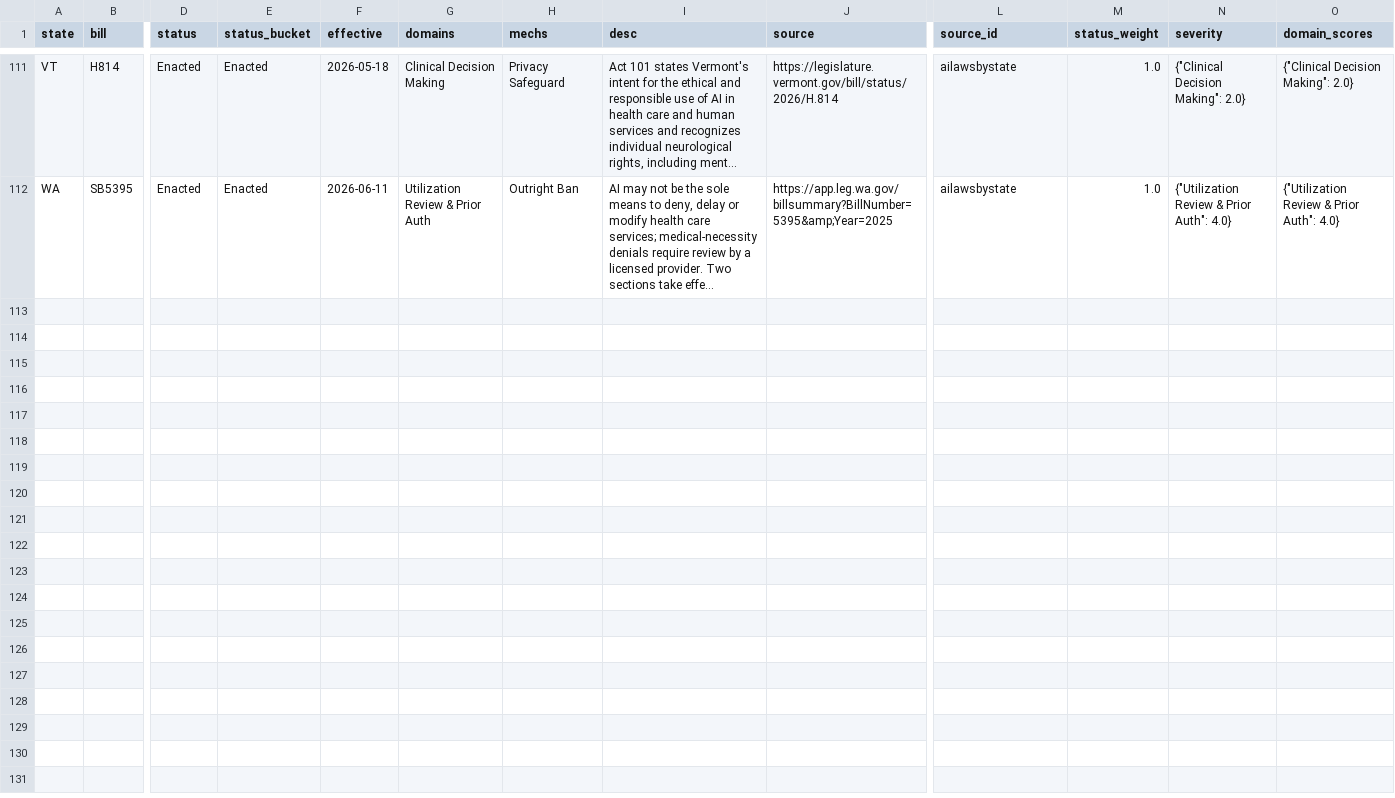
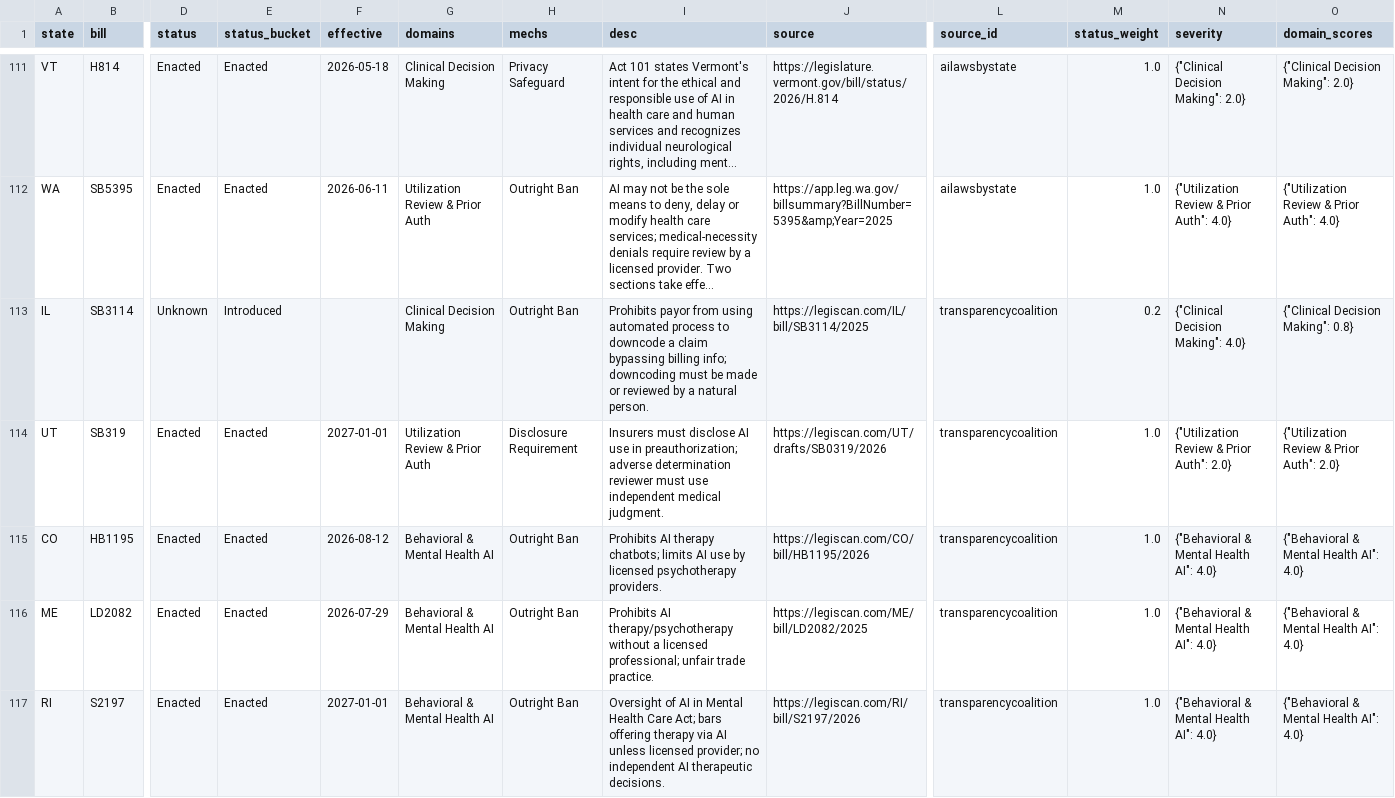
Before and after one commit to kripak93/HAIG-Regulatory-Tracker, a CSV file: bills_archive.csv, drawn as a sheet; only a part is shown, gaps mark what is left out; long unchanged cells end in …; rows hold the shown columns only; the diff covers the shown part only; the diff names each change by its address in the sheet, - before the commit and + after, or states it on an @@ line.

Commit message:
Add Source2 (Transparency Coalition); +10 enacted laws, cross-validated
Cross-checked Source1 (ailawsbystate) against the Transparency Coalition's
2026 healthcare-AI enacted-law list. The second source surfaced 10 real
enacted/passed laws missing from the single-source snapshot — mostly the
marquee therapy-chatbot bans (CO HB1195, ME LD2082, VT H816, TN SB1580,
RI S2197/H7349) plus UT SB319/SB150, IL SB3114, LA HB475.

- sources/source2_transparencycoalition.{py,csv}: curated, primary-source-cited
  adapter merged via build_archive.py
- classification_source1.csv: domain + mechanism for the 10 new bills
- diff_source2.py: reproducible cross-source coverage check (now 0 missing)
- archive: 111 -> 121 bills; Effective 19 -> 25, Enacted 6 -> 9

```diff
--- a/bills_archive.csv
+++ b/bills_archive.csv
+row 113: IL | SB3114 | Unknown | Introduced |  | Clinical Decision Making | Outright Ban | Prohibits payor from using automated process to downcode a claim bypassing billing info; downcoding must be made or reviewed by a natural person. | https://legiscan.com/IL/bill/SB3114/2025 | transparencycoalition | 0.2 | {"Clinical Decision Making": 4.0} | {"Clinical Decision Making": 0.8}
+row 114: UT | SB319 | Enacted | Enacted | 2027-01-01 | Utilization Review & Prior Auth | Disclosure Requirement | Insurers must disclose AI use in preauthorization; adverse determination reviewer must use independent medical judgment. | https://legiscan.com/UT/drafts/SB0319/2026 | transparencycoalition | 1.0 | {"Utilization Review & Prior Auth": 2.0} | {"Utilization Review & Prior Auth": 2.0}
+row 115: CO | HB1195 | Enacted | Enacted | 2026-08-12 | Behavioral & Mental Health AI | Outright Ban | Prohibits AI therapy chatbots; limits AI use by licensed psychotherapy providers. | https://legiscan.com/CO/bill/HB1195/2026 | transparencycoalition | 1.0 | {"Behavioral & Mental Health AI": 4.0} | {"Behavioral & Mental Health AI": 4.0}
+row 116: ME | LD2082 | Enacted | Enacted | 2026-07-29 | Behavioral & Mental Health AI | Outright Ban | Prohibits AI therapy/psychotherapy without a licensed professional; unfair trade practice. | https://legiscan.com/ME/bill/LD2082/2025 | transparencycoalition | 1.0 | {"Behavioral & Mental Health AI": 4.0} | {"Behavioral & Mental Health AI": 4.0}
+row 117: RI | S2197 | Enacted | Enacted | 2027-01-01 | Behavioral & Mental Health AI | Outright Ban | Oversight of AI in Mental Health Care Act; bars offering therapy via AI unless licensed provider; no independent AI therapeutic decisions. | https://legiscan.com/RI/bill/S2197/2026 | transparencycoalition | 1.0 | {"Behavioral & Mental Health AI": 4.0} | {"Behavioral & Mental Health AI": 4.0}
```
Also changed, not shown: 5 added rows elsewhere in this file, classification_source1.csv, 5 other files.
